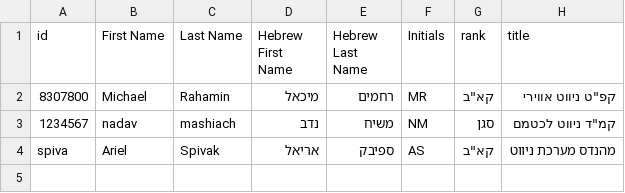
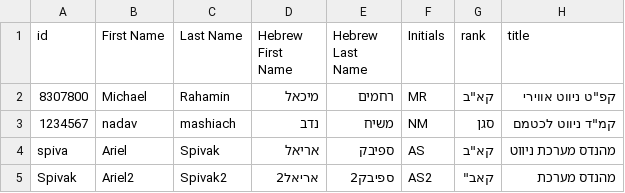
Before and after one commit to spivak19/Navtime2, a CSV file: backend/user_abbreviations.csv, drawn as a sheet; the diff names each change by its address in the sheet, - before the commit and + after, or states it on an @@ line.

Commit message:
minor tweaks for handling unknown user

```diff
--- a/backend/user_abbreviations.csv
+++ b/backend/user_abbreviations.csv
+row 5: Spivak | Ariel2 | Spivak2 | אריאל2 | ספיבק2 | AS2 | קאב" | מהנדס מערכת
```
Also changed, not shown: 2 other files.
